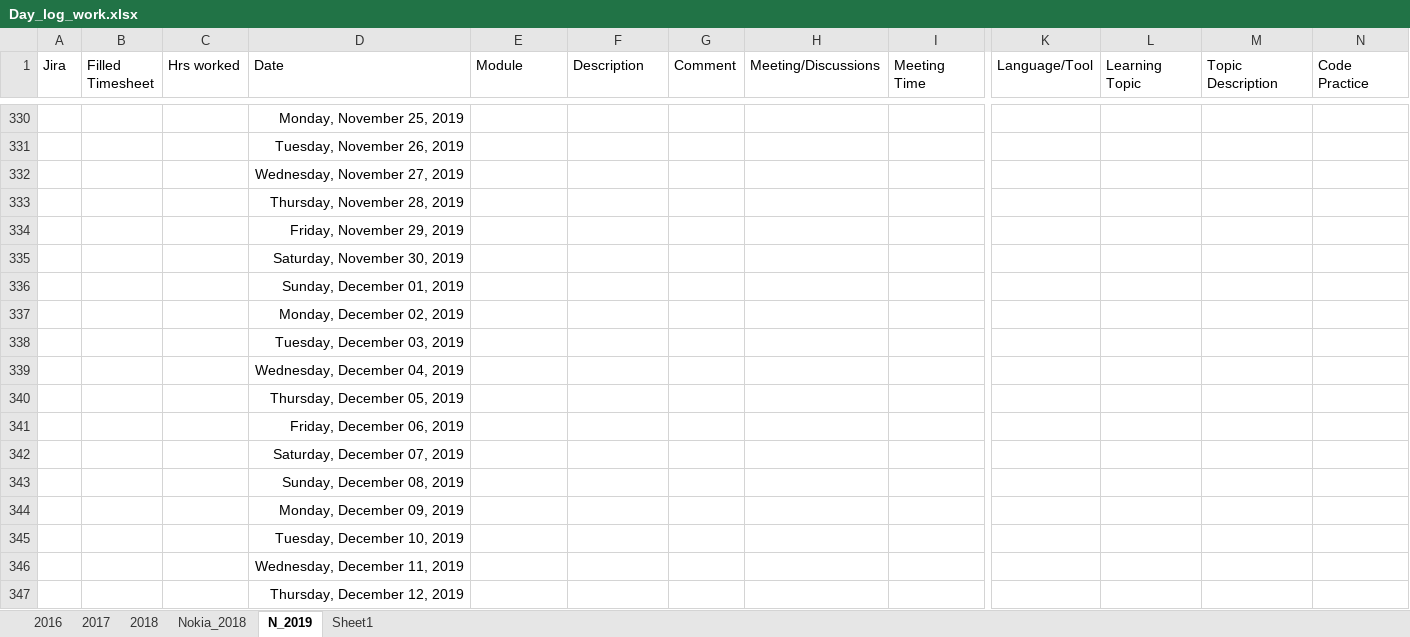
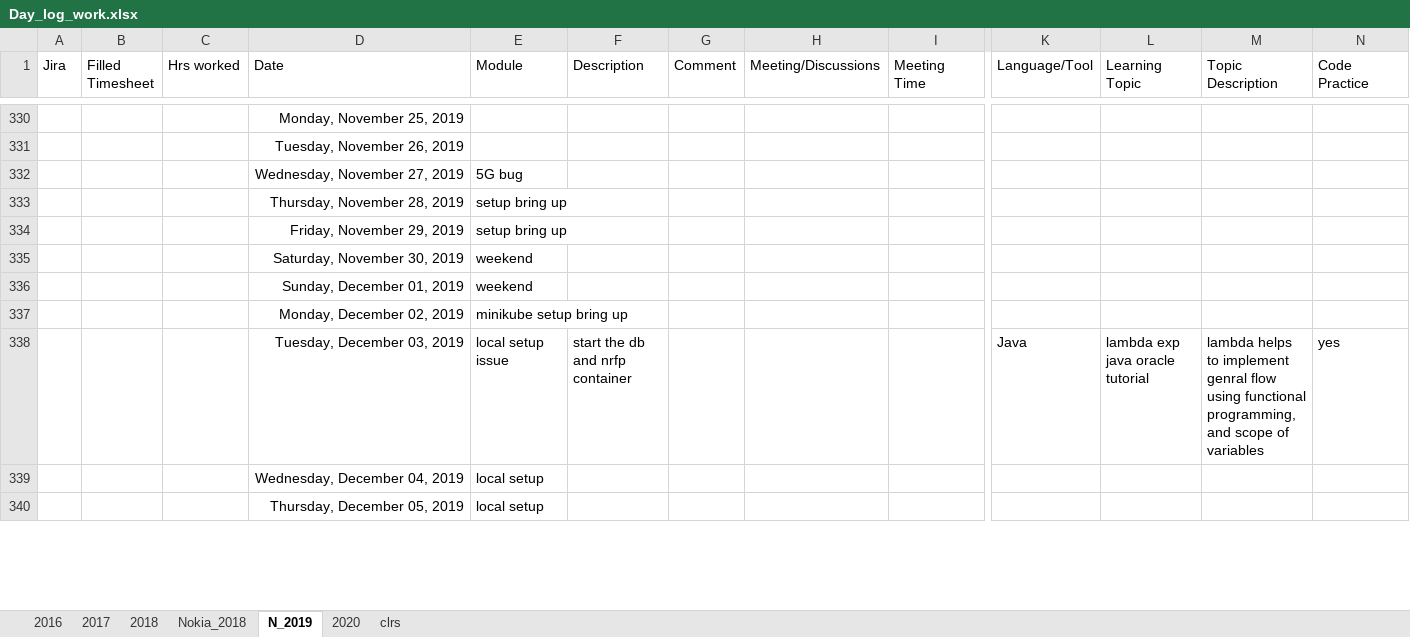
Before and after one commit to Rachangouda/practice, an Excel workbook: src/Documents/Day_log_work.xlsx, sheet N_2019, drawn as a sheet; only a part is shown, gaps mark what is left out; values as stored, in another font and other column widths than the file's, no borders; conditional formats and table styles not drawn; removed rows and columns are numbered as before the commit, all else as after; rows hold the shown columns only; the diff covers the shown part only; the diff names each change by its address in the sheet, - before the commit and + after, or states it on an @@ line.

```diff
--- a/src/Documents/Day_log_work.xlsx (sheet N_2019)
+++ b/src/Documents/Day_log_work.xlsx (sheet N_2019)
-sheet tab: Sheet1
+sheet tab: clrs
+sheet tab: 2020
-E332 (Module): (empty)
+E332 (Module): 5G bug
-E333:E334 (Module): (empty)
+E333:E334 (Module): setup bring up
-E335:E336 (Module): (empty)
+E335:E336 (Module): weekend
-E337 (Module): (empty)
+E337 (Module): minikube setup bring up
-row 338:  |  |  | Tuesday, December 03, 2019
-row 339:  |  |  | Wednesday, December 04, 2019
-row 340:  |  |  | Thursday, December 05, 2019
-row 341:  |  |  | Friday, December 06, 2019
-row 342:  |  |  | Saturday, December 07, 2019
-row 343:  |  |  | Sunday, December 08, 2019
-row 344:  |  |  | Monday, December 09, 2019
-row 345:  |  |  | Tuesday, December 10, 2019
-row 346:  |  |  | Wednesday, December 11, 2019
-row 347:  |  |  | Thursday, December 12, 2019
+row 338:  |  |  | Tuesday, December 03, 2019 | local setup issue | start the db and nrfp container |  |  |  | Java | lambda exp java oracle tutorial | lambda helps to implement genral flow using functional programming, and scope of variables | yes
+row 339:  |  |  | Wednesday, December 04, 2019 | local setup
+row 340:  |  |  | Thursday, December 05, 2019 | local setup
```
Also changed, not shown: 18 added rows, 11 removed rows and 25 edited cells elsewhere in this sheet, sheet clrs, out/production/Practice/Documents/Day_log_work.xlsx, 28 other files.
